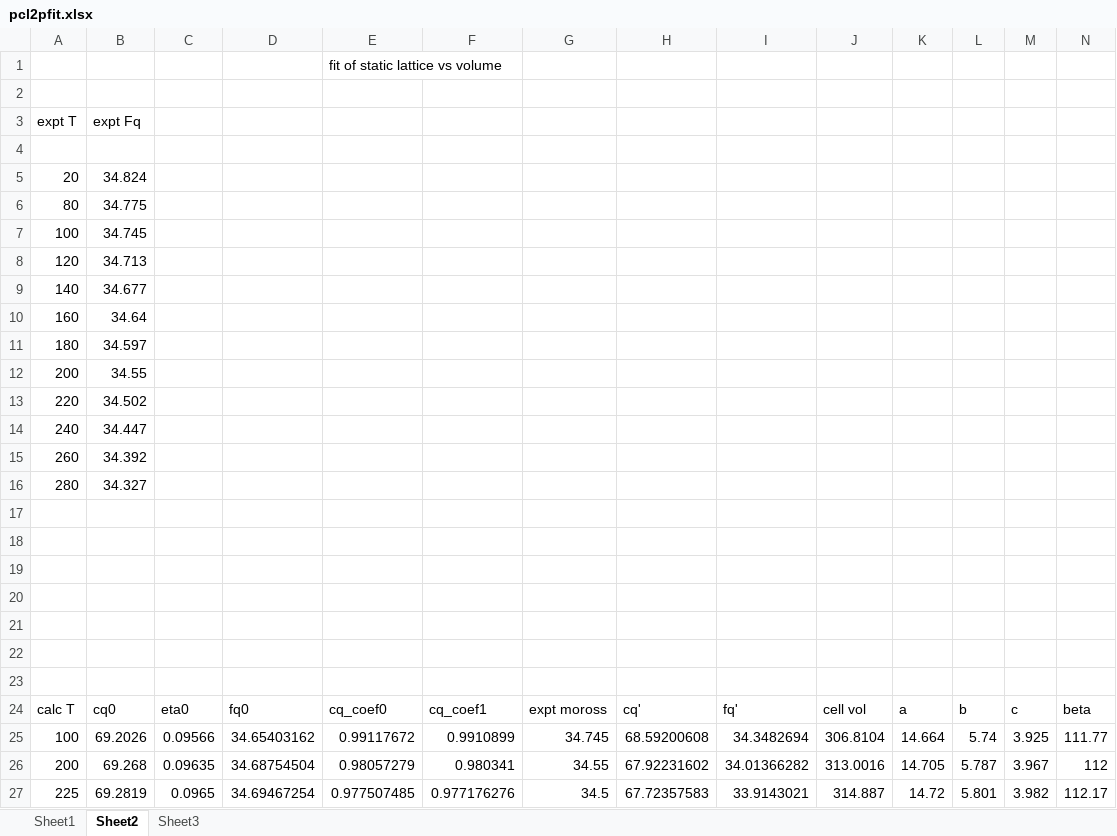
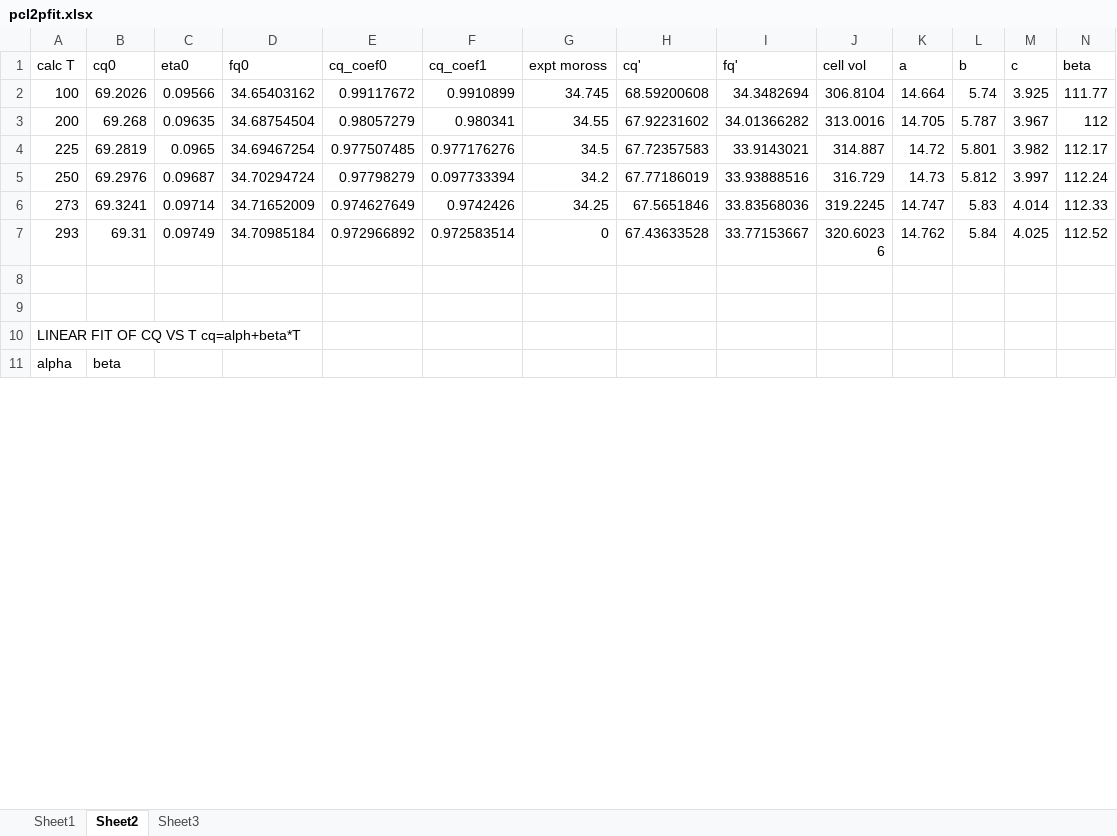
Before and after one commit to Altoidnerd/python-pwscf, an Excel workbook: data_analysis/pcl2p/pcl2pfit.xlsx, sheet Sheet2, drawn as a sheet; only a part is shown; the shorter side is filled out with more unchanged rows; values as stored, in another font and other column widths than the file's, no borders; removed rows and columns are numbered as before the commit, all else as after; the diff covers the shown part only; the diff names each change by its address in the sheet, - before the commit and + after, or states it on an @@ line.

```diff
--- a/data_analysis/pcl2p/pcl2pfit.xlsx (sheet Sheet2)
+++ b/data_analysis/pcl2p/pcl2pfit.xlsx (sheet Sheet2)
-row 1:  |  |  |  | fit of static lattice vs volume
-row 2: (empty)
-row 3: expt T | expt Fq
-row 4: (empty)
-row 5: 20 | 34.824
-row 6: 80 | 34.775
-row 7: 100 | 34.745
-row 8: 120 | 34.713
-row 9: 140 | 34.677
-row 10: 160 | 34.64
-row 11: 180 | 34.597
-row 12: 200 | 34.55
-row 13: 220 | 34.502
-row 14: 240 | 34.447
-row 15: 260 | 34.392
-row 16: 280 | 34.327
-row 17: (empty)
-row 18: (empty)
-row 19: (empty)
-row 20: (empty)
-row 21: (empty)
-row 22: (empty)
-row 23: (empty)
```
Also changed, not shown: 1 added row, 1 removed row, 13 edited cells and cell formats elsewhere in this sheet, formulas that keep their value, data_analysis/hmx/hmxfit.xlsx, 2 other files.
